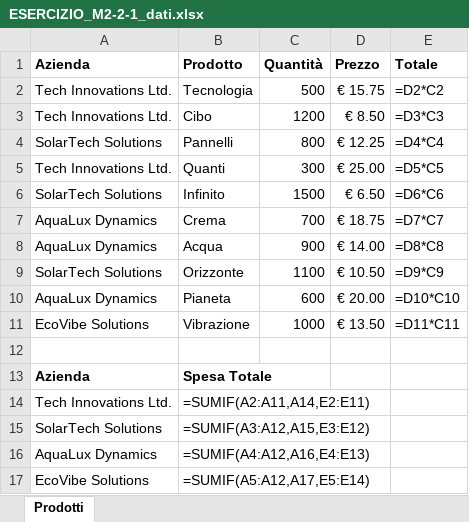
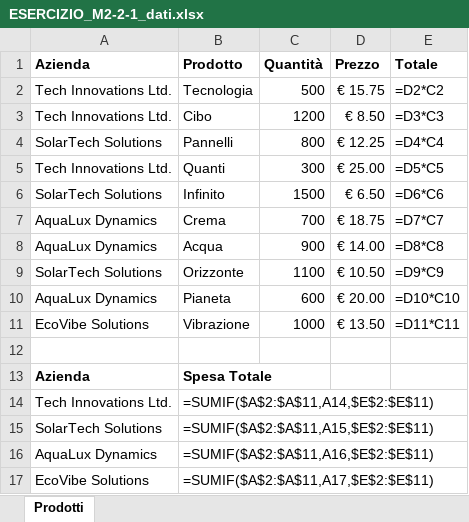
Before and after one commit to melliafede/DAPT0824-W2-layout-di-pagina, an Excel workbook: ESERCIZIO_M2-2-1_dati.xlsx, sheet Prodotti, drawn as a sheet; values as stored, in another font and other column widths than the file's, no borders; formulas are shown in place of their values; charts and pictures not drawn; the diff names each change by its address in the sheet, - before the commit and + after, or states it on an @@ line.

Commit message:
Update ESERCIZIO_M2-2-1_dati.xlsx
Correzione calcolo totale per aziende

```diff
--- a/ESERCIZIO_M2-2-1_dati.xlsx (sheet Prodotti)
+++ b/ESERCIZIO_M2-2-1_dati.xlsx (sheet Prodotti)
-B14 (Prodotto): =SUMIF(A2:A11,A14,E2:E11)
+B14 (Prodotto): =SUMIF($A$2:$A$11,A14,$E$2:$E$11)
-B15 (Prodotto): =SUMIF(A3:A12,A15,E3:E12)
+B15 (Prodotto): =SUMIF($A$2:$A$11,A15,$E$2:$E$11)
-B16 (Prodotto): =SUMIF(A4:A12,A16,E4:E13)
+B16 (Prodotto): =SUMIF($A$2:$A$11,A16,$E$2:$E$11)
-B17 (Prodotto): =SUMIF(A5:A12,A17,E5:E14)
+B17 (Prodotto): =SUMIF($A$2:$A$11,A17,$E$2:$E$11)
```
